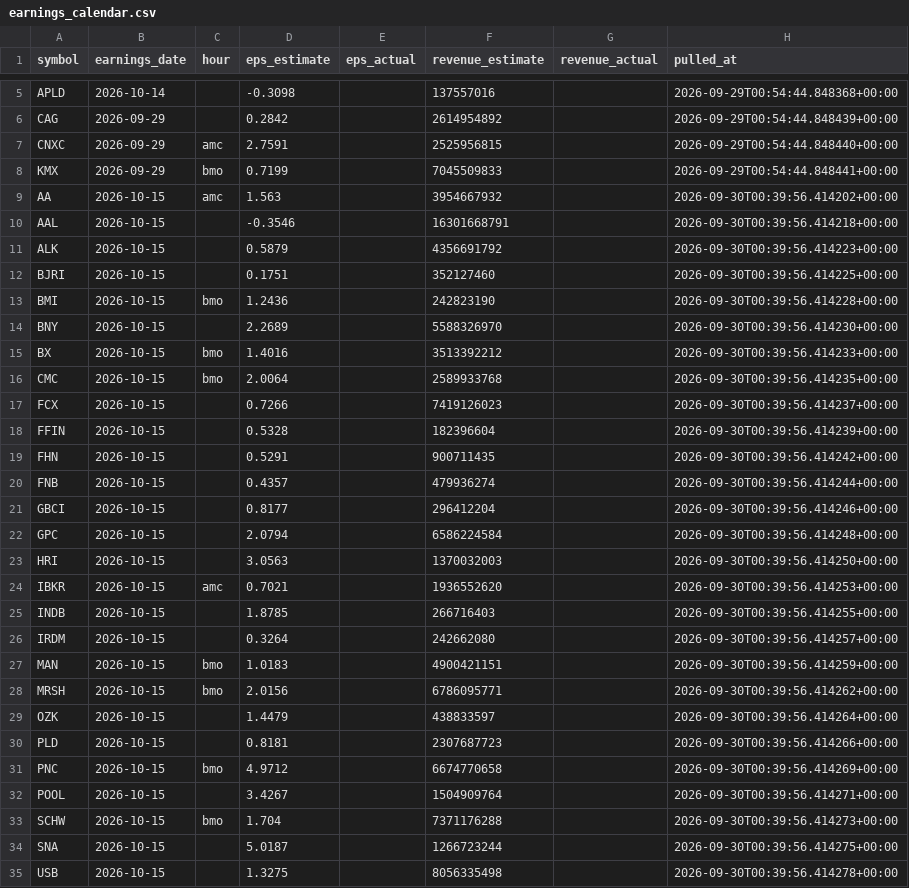
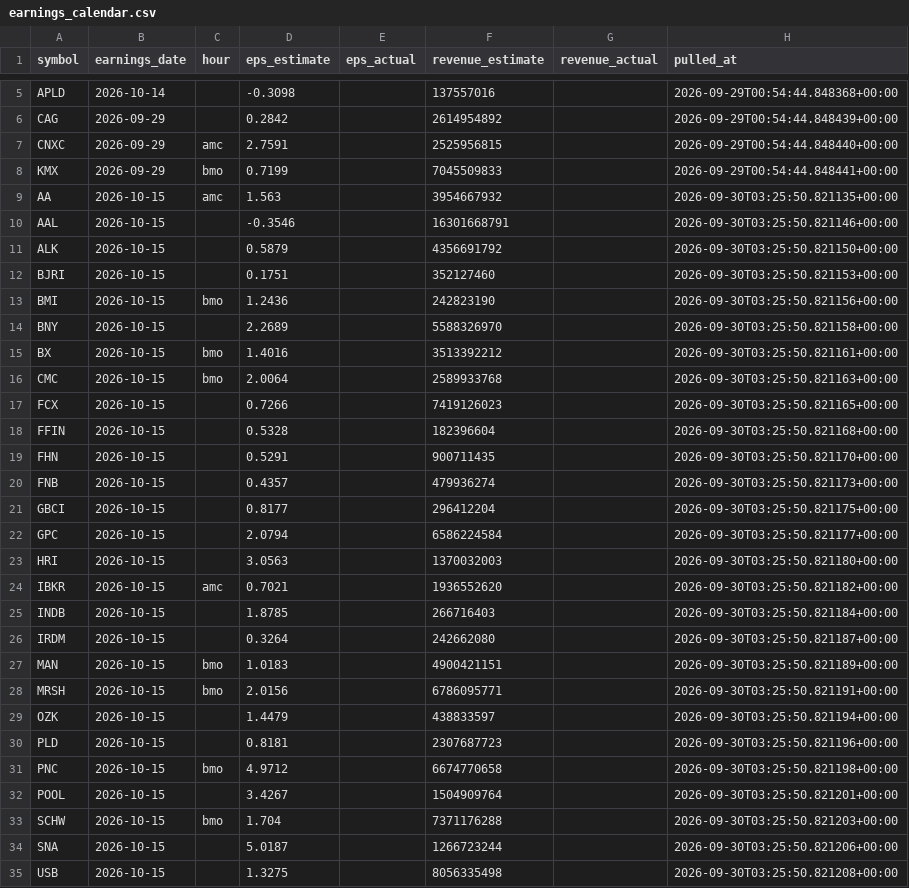
Before and after one commit to Raskull-ux/Options-Bot-Prototype, a CSV file: data/earnings_calendar.csv, drawn as a sheet; only a part is shown, gaps mark what is left out; the diff covers the shown part only.

```diff
--- a/data/earnings_calendar.csv
+++ b/data/earnings_calendar.csv
@@ -8,28 +8,28 @@ CNXC,2026-09-29,amc,2.7591,,2525956815,,2026-09-29T00:54:44.848440+00:00
 KMX,2026-09-29,bmo,0.7199,,7045509833,,2026-09-29T00:54:44.848441+00:00
-AA,2026-10-15,amc,1.563,,3954667932,,2026-09-30T00:39:56.414202+00:00
-AAL,2026-10-15,,-0.3546,,16301668791,,2026-09-30T00:39:56.414218+00:00
-ALK,2026-10-15,,0.5879,,4356691792,,2026-09-30T00:39:56.414223+00:00
-BJRI,2026-10-15,,0.1751,,352127460,,2026-09-30T00:39:56.414225+00:00
-BMI,2026-10-15,bmo,1.2436,,242823190,,2026-09-30T00:39:56.414228+00:00
-BNY,2026-10-15,,2.2689,,5588326970,,2026-09-30T00:39:56.414230+00:00
-BX,2026-10-15,bmo,1.4016,,3513392212,,2026-09-30T00:39:56.414233+00:00
-CMC,2026-10-15,bmo,2.0064,,2589933768,,2026-09-30T00:39:56.414235+00:00
-FCX,2026-10-15,,0.7266,,7419126023,,2026-09-30T00:39:56.414237+00:00
-FFIN,2026-10-15,,0.5328,,182396604,,2026-09-30T00:39:56.414239+00:00
-FHN,2026-10-15,,0.5291,,900711435,,2026-09-30T00:39:56.414242+00:00
-FNB,2026-10-15,,0.4357,,479936274,,2026-09-30T00:39:56.414244+00:00
-GBCI,2026-10-15,,0.8177,,296412204,,2026-09-30T00:39:56.414246+00:00
-GPC,2026-10-15,,2.0794,,6586224584,,2026-09-30T00:39:56.414248+00:00
-HRI,2026-10-15,,3.0563,,1370032003,,2026-09-30T00:39:56.414250+00:00
-IBKR,2026-10-15,amc,0.7021,,1936552620,,2026-09-30T00:39:56.414253+00:00
-INDB,2026-10-15,,1.8785,,266716403,,2026-09-30T00:39:56.414255+00:00
-IRDM,2026-10-15,,0.3264,,242662080,,2026-09-30T00:39:56.414257+00:00
-MAN,2026-10-15,bmo,1.0183,,4900421151,,2026-09-30T00:39:56.414259+00:00
-MRSH,2026-10-15,bmo,2.0156,,6786095771,,2026-09-30T00:39:56.414262+00:00
-OZK,2026-10-15,,1.4479,,438833597,,2026-09-30T00:39:56.414264+00:00
-PLD,2026-10-15,,0.8181,,2307687723,,2026-09-30T00:39:56.414266+00:00
-PNC,2026-10-15,bmo,4.9712,,6674770658,,2026-09-30T00:39:56.414269+00:00
-POOL,2026-10-15,,3.4267,,1504909764,,2026-09-30T00:39:56.414271+00:00
-SCHW,2026-10-15,bmo,1.704,,7371176288,,2026-09-30T00:39:56.414273+00:00
-SNA,2026-10-15,,5.0187,,1266723244,,2026-09-30T00:39:56.414275+00:00
-USB,2026-10-15,,1.3275,,8056335498,,2026-09-30T00:39:56.414278+00:00
+AA,2026-10-15,amc,1.563,,3954667932,,2026-09-30T03:25:50.821135+00:00
+AAL,2026-10-15,,-0.3546,,16301668791,,2026-09-30T03:25:50.821146+00:00
+ALK,2026-10-15,,0.5879,,4356691792,,2026-09-30T03:25:50.821150+00:00
+BJRI,2026-10-15,,0.1751,,352127460,,2026-09-30T03:25:50.821153+00:00
+BMI,2026-10-15,bmo,1.2436,,242823190,,2026-09-30T03:25:50.821156+00:00
+BNY,2026-10-15,,2.2689,,5588326970,,2026-09-30T03:25:50.821158+00:00
+BX,2026-10-15,bmo,1.4016,,3513392212,,2026-09-30T03:25:50.821161+00:00
+CMC,2026-10-15,bmo,2.0064,,2589933768,,2026-09-30T03:25:50.821163+00:00
+FCX,2026-10-15,,0.7266,,7419126023,,2026-09-30T03:25:50.821165+00:00
+FFIN,2026-10-15,,0.5328,,182396604,,2026-09-30T03:25:50.821168+00:00
+FHN,2026-10-15,,0.5291,,900711435,,2026-09-30T03:25:50.821170+00:00
+FNB,2026-10-15,,0.4357,,479936274,,2026-09-30T03:25:50.821173+00:00
+GBCI,2026-10-15,,0.8177,,296412204,,2026-09-30T03:25:50.821175+00:00
+GPC,2026-10-15,,2.0794,,6586224584,,2026-09-30T03:25:50.821177+00:00
+HRI,2026-10-15,,3.0563,,1370032003,,2026-09-30T03:25:50.821180+00:00
+IBKR,2026-10-15,amc,0.7021,,1936552620,,2026-09-30T03:25:50.821182+00:00
+INDB,2026-10-15,,1.8785,,266716403,,2026-09-30T03:25:50.821184+00:00
+IRDM,2026-10-15,,0.3264,,242662080,,2026-09-30T03:25:50.821187+00:00
+MAN,2026-10-15,bmo,1.0183,,4900421151,,2026-09-30T03:25:50.821189+00:00
+MRSH,2026-10-15,bmo,2.0156,,6786095771,,2026-09-30T03:25:50.821191+00:00
+OZK,2026-10-15,,1.4479,,438833597,,2026-09-30T03:25:50.821194+00:00
+PLD,2026-10-15,,0.8181,,2307687723,,2026-09-30T03:25:50.821196+00:00
+PNC,2026-10-15,bmo,4.9712,,6674770658,,2026-09-30T03:25:50.821198+00:00
+POOL,2026-10-15,,3.4267,,1504909764,,2026-09-30T03:25:50.821201+00:00
+SCHW,2026-10-15,bmo,1.704,,7371176288,,2026-09-30T03:25:50.821203+00:00
+SNA,2026-10-15,,5.0187,,1266723244,,2026-09-30T03:25:50.821206+00:00
+USB,2026-10-15,,1.3275,,8056335498,,2026-09-30T03:25:50.821208+00:00
```
Also changed, not shown: 44 edited cells elsewhere in this file, data/collector_run_log.csv, data/regime_state.csv, 3 other files.
